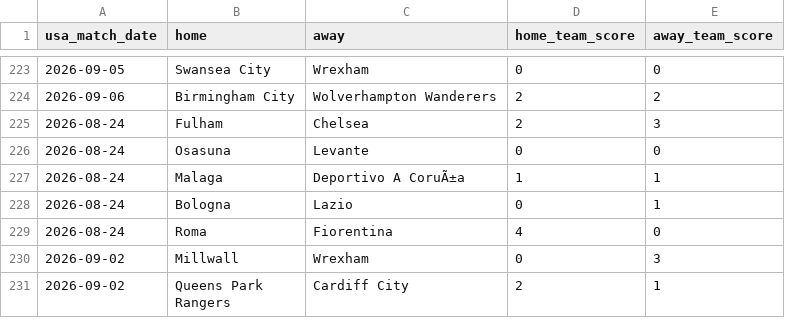
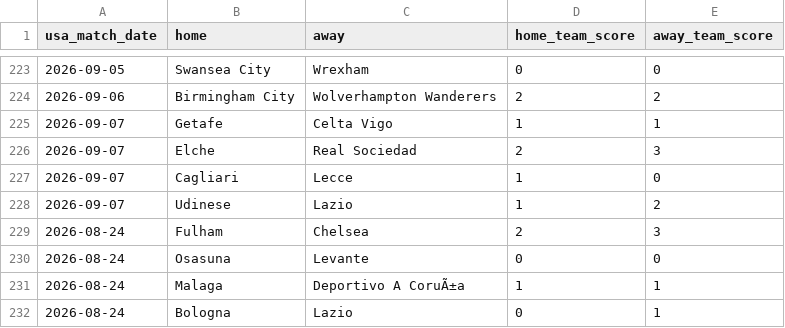
Before and after one commit to danielcappello/splitVault, a CSV file: soc_h2h.csv, drawn as a sheet; only a part is shown, gaps mark what is left out; the shorter side is filled out with more unchanged rows.

```diff
--- a/soc_h2h.csv
+++ b/soc_h2h.csv
@@ -224,2 +224,6 @@ usa_match_date,home,away,home_team_score,away_team_score
 2026-09-06,Birmingham City,Wolverhampton Wanderers,2,2
+2026-09-07,Getafe,Celta Vigo,1,1
+2026-09-07,Elche,Real Sociedad,2,3
+2026-09-07,Cagliari,Lecce,1,0
+2026-09-07,Udinese,Lazio,1,2
 2026-08-24,Fulham,Chelsea,2,3
```
Also changed, not shown: 1 other file.
